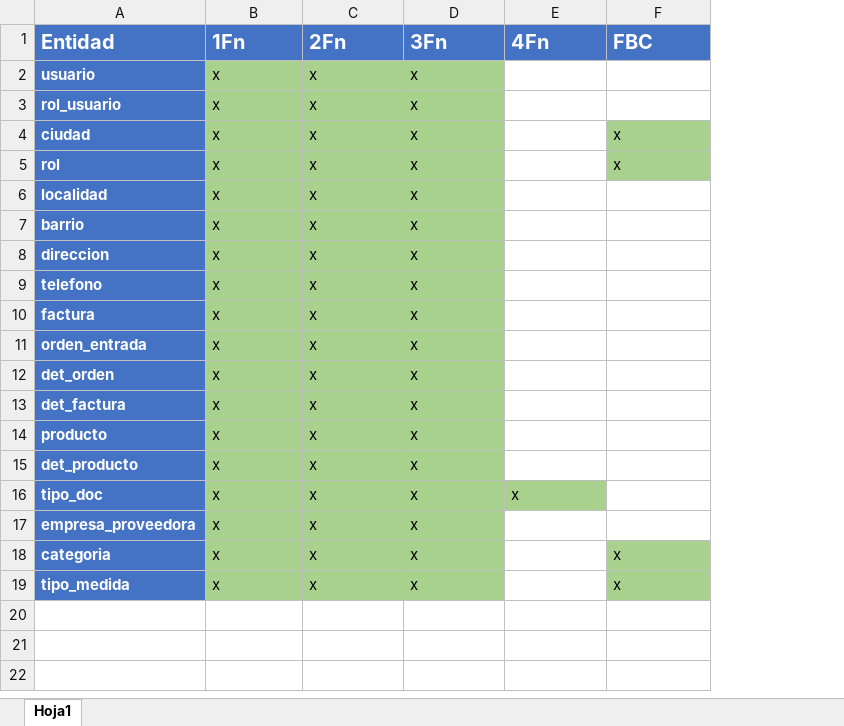
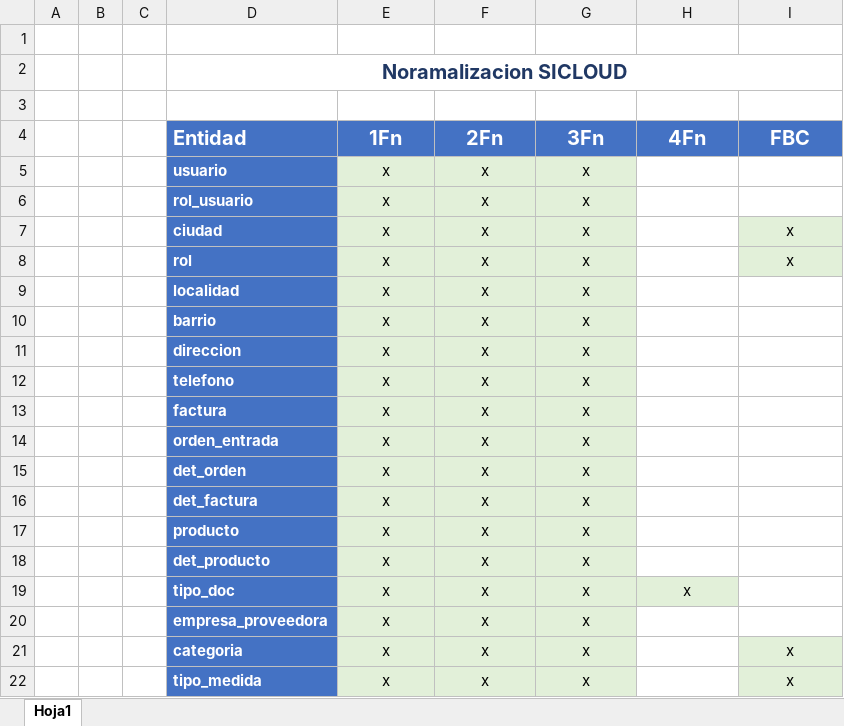
Before and after one commit to senaceet/proyecto-sicloud, an Excel workbook: 02-Diseño/03-Modelo_Relacional/Normas_formales.xlsx, sheet Hoja1, drawn as a sheet; values as stored, in another font and other column widths than the file's, no borders; addresses are those after the commit; the diff names each change by its address in the sheet, - before the commit and + after, or states it on an @@ line.

Commit message:
docs: actualizacion

```diff
--- a/02-Diseño/03-Modelo_Relacional/Normas_formales.xlsx (sheet Hoja1)
+++ b/02-Diseño/03-Modelo_Relacional/Normas_formales.xlsx (sheet Hoja1)
+column A, empty
+column B, empty
+column C, empty
+row 1: (empty)
+row 2:  |  |  | Noramalizacion SICLOUD
+row 3: (empty)
-E4:I4 alignment: left
+E4:I4 alignment: center
@@ E5:G18 fill: #A9D18E → #E2F0D9, alignment: left → center @@
@@ I7:I8 fill: #A9D18E → #E2F0D9, alignment: left → center @@
@@ E19:H19 fill: #A9D18E → #E2F0D9, alignment: left → center @@
@@ E20:G22 fill: #A9D18E → #E2F0D9, alignment: left → center @@
@@ I21:I22 fill: #A9D18E → #E2F0D9, alignment: left → center @@
```
